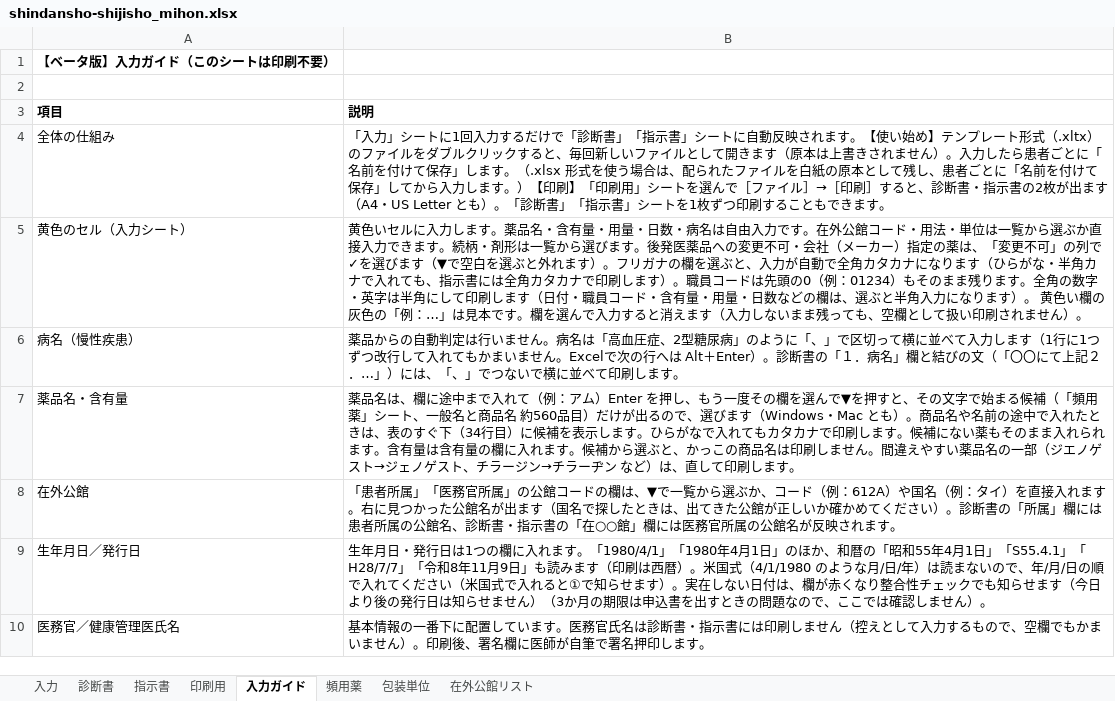
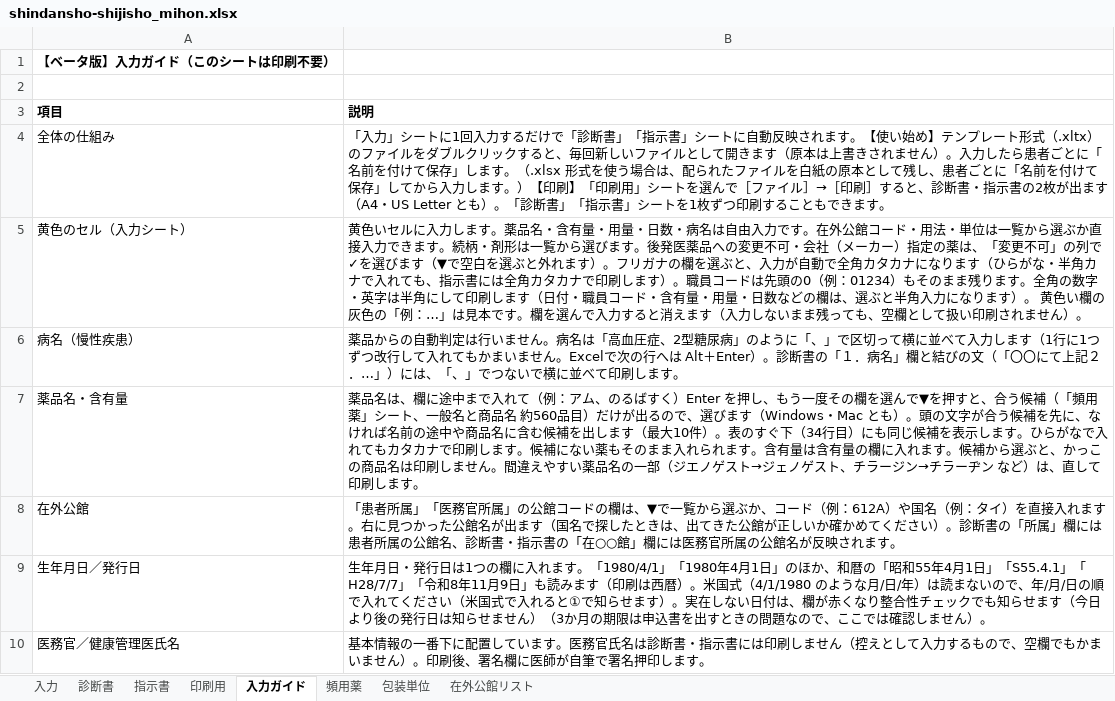
Before and after one commit to ysk713/-, an Excel workbook: shindansho-excel/shindansho-shijisho_mihon.xlsx, sheet 入力ガイド, drawn as a sheet; only a part is shown; values as stored, in another font and other column widths than the file's, no borders; the diff names each change by its address in the sheet, - before the commit and + after, or states it on an @@ line.

```diff
--- a/shindansho-excel/shindansho-shijisho_mihon.xlsx (sheet 入力ガイド)
+++ b/shindansho-excel/shindansho-shijisho_mihon.xlsx (sheet 入力ガイド)
-B7 (説明): …例：アム）Enter を押し、もう一度その欄を選んで▼を押すと、その文字で始まる候補（「頻用薬」シート、一般名と商品名 約560品目）だけが出るので、選びます（Windows・Mac とも）。商品名や名前の途中で入れたときは、表のすぐ下（34行目）に候補を表…
+B7 (説明): …例：アム、のるばすく）Enter を押し、もう一度その欄を選んで▼を押すと、合う候補（「頻用薬」シート、一般名と商品名 約560品目）だけが出るので、選びます（Windows・Mac とも）。頭の文字が合う候補を先に、なければ名前の途中や商品名に含む候補を出します（最大10件）。表のすぐ下（34行目）にも同じ候補を表…
```
Also changed, not shown: sheet 頻用薬, sheet 入力, hidden cells, shindansho-excel/shindansho-shijisho.xlsx, 3 other files.
